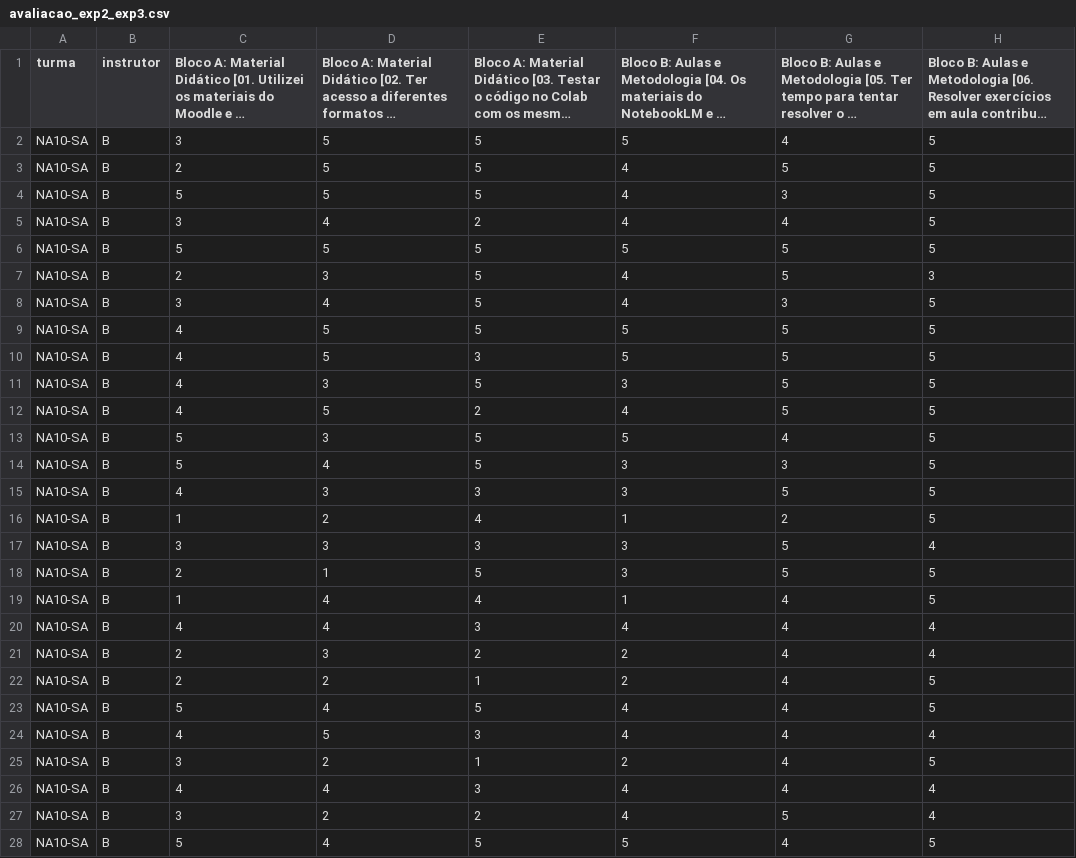
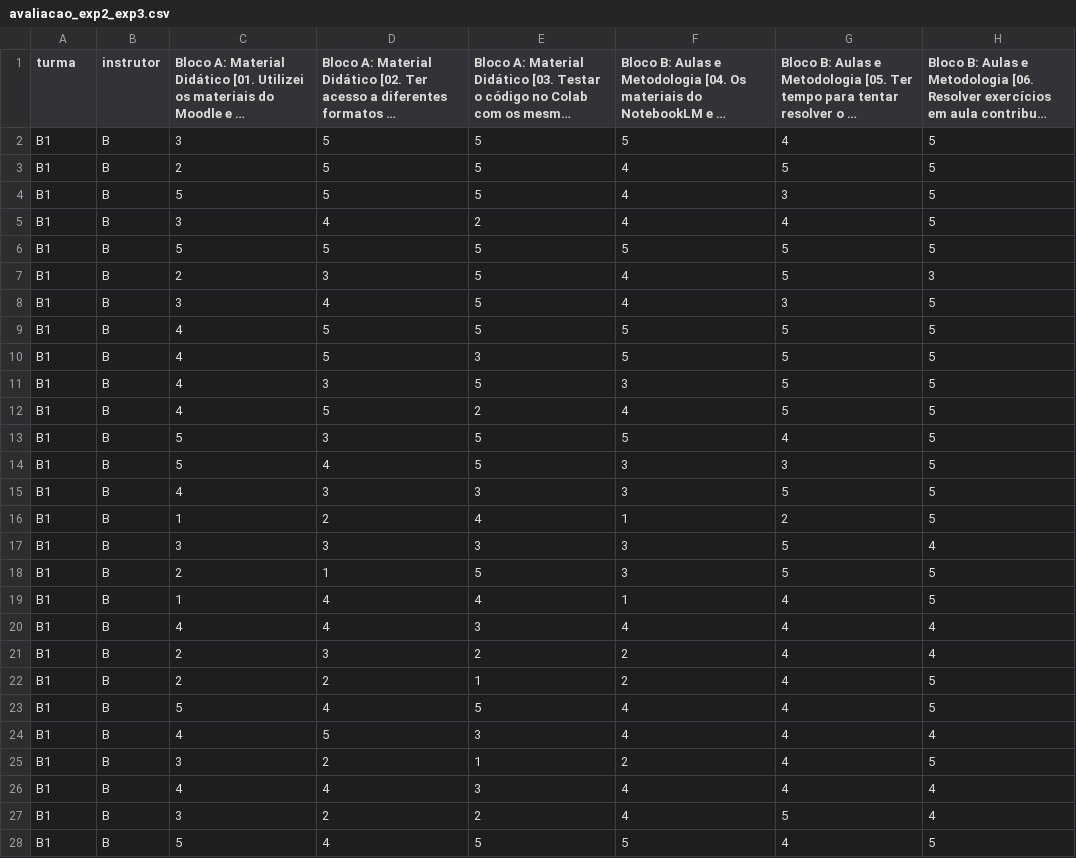
Before and after one commit to fzampirolli/cs1-ai-methodology-reproducibility, a CSV file: dados/anonymous/avaliacao_exp2_exp3.csv, drawn as a sheet; only a part is shown; long unchanged cells end in …; the diff covers the shown part only; the diff names each change by its address in the sheet, - before the commit and + after, or states it on an @@ line.

```diff
--- a/dados/anonymous/avaliacao_exp2_exp3.csv
+++ b/dados/anonymous/avaliacao_exp2_exp3.csv
-A2:A28 (turma): NA10-SA
+A2:A28 (turma): B1
```
Also changed, not shown: 47 edited cells elsewhere in this file, dados/anonymous/avaliacao_exp1.csv, dados/anonymous/perfil_diurno.csv, 4 other files.
